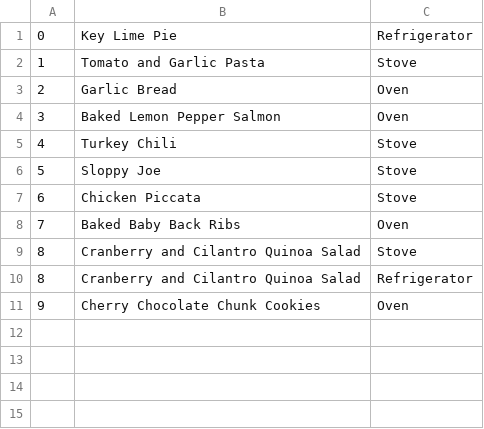
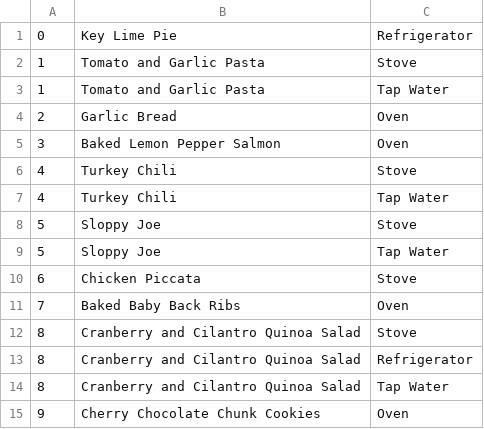
Before and after one commit to johnkelly/kalahari, a CSV file: db/csv/meal_appliances.csv, drawn as a sheet; the diff names each change by its address in the sheet, - before the commit and + after, or states it on an @@ line.

```diff
--- a/db/csv/meal_appliances.csv
+++ b/db/csv/meal_appliances.csv
+row 3: 1 | Tomato and Garlic Pasta | Tap Water
+row 7: 4 | Turkey Chili | Tap Water
+row 9: 5 | Sloppy Joe | Tap Water
+row 14: 8 | Cranberry and Cilantro Quinoa Salad | Tap Water
```
Also changed, not shown: db/csv/meal_ingredients.csv, 1 other file.
